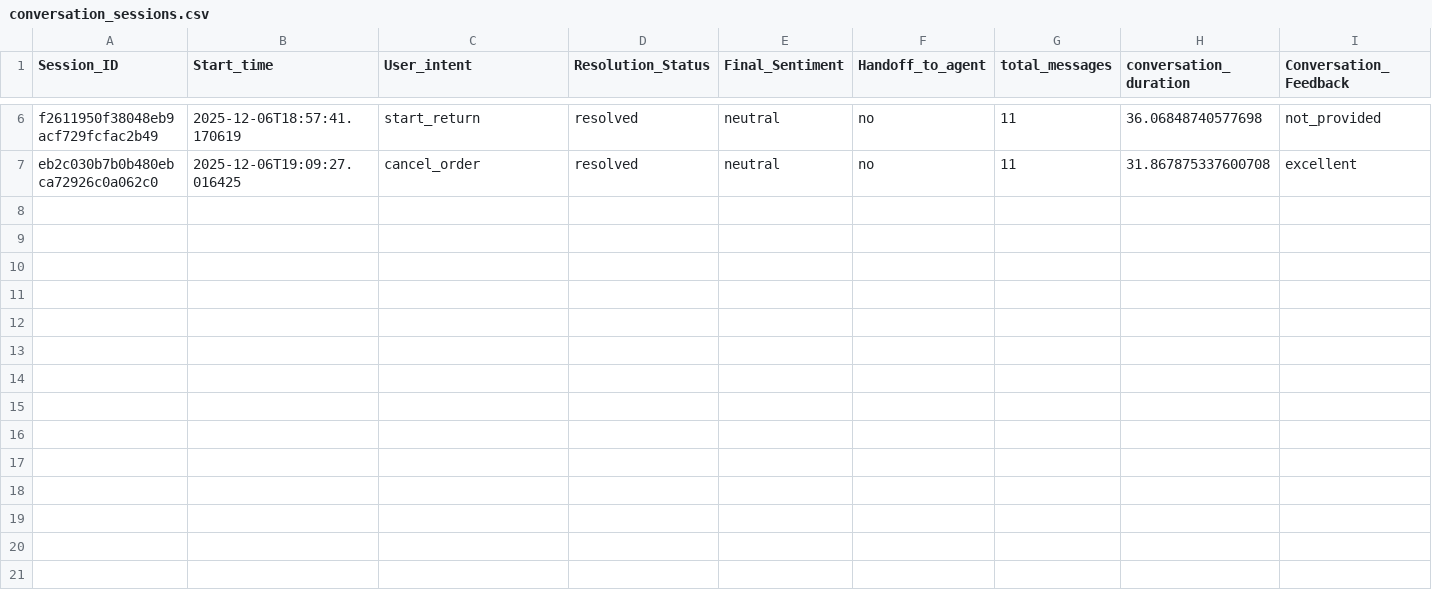
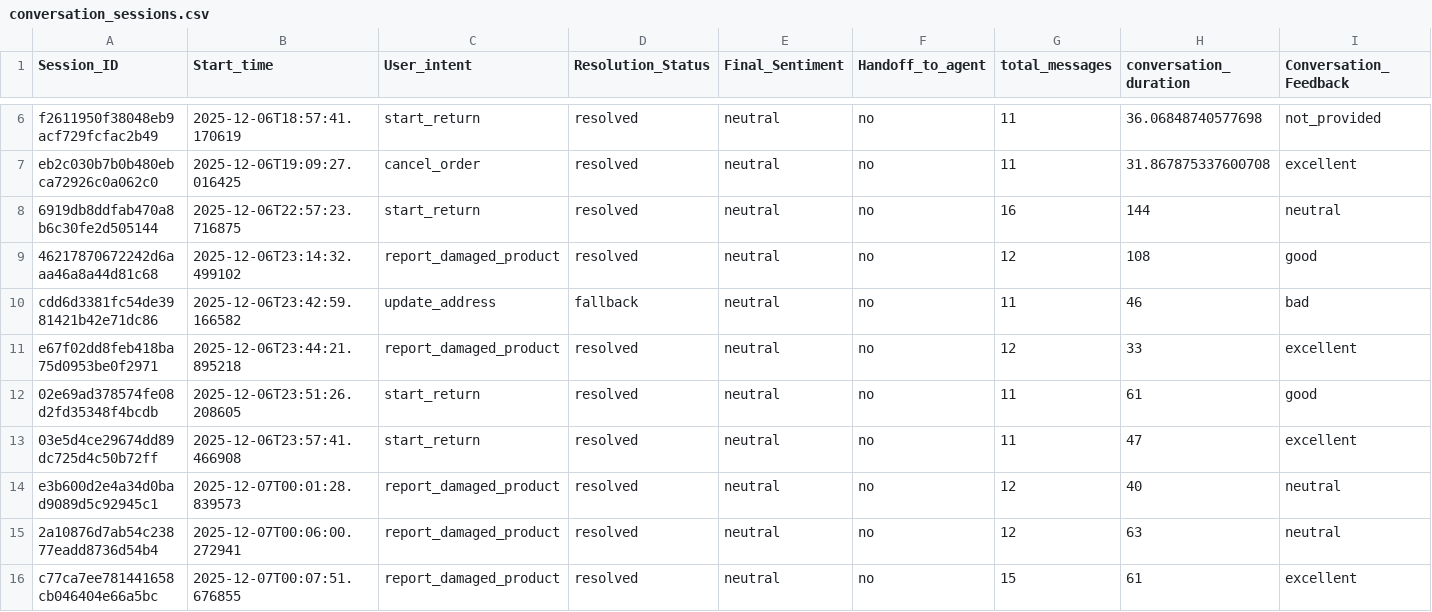
Before and after one commit to Ziad-Jreij/alphea-chatbot, a CSV file: data/conversation_sessions.csv, drawn as a sheet; only a part is shown, gaps mark what is left out; the diff names each change by its address in the sheet, - before the commit and + after, or states it on an @@ line.

```diff
--- a/data/conversation_sessions.csv
+++ b/data/conversation_sessions.csv
+row 8: 6919db8ddfab470a8b6c30fe2d505144 | 2025-12-06T22:57:23.716875 | start_return | resolved | neutral | no | 16 | 144 | neutral
+row 9: 46217870672242d6aaa46a8a44d81c68 | 2025-12-06T23:14:32.499102 | report_damaged_product | resolved | neutral | no | 12 | 108 | good
+row 10: cdd6d3381fc54de3981421b42e71dc86 | 2025-12-06T23:42:59.166582 | update_address | fallback | neutral | no | 11 | 46 | bad
+row 11: e67f02dd8feb418ba75d0953be0f2971 | 2025-12-06T23:44:21.895218 | report_damaged_product | resolved | neutral | no | 12 | 33 | excellent
+row 12: 02e69ad378574fe08d2fd35348f4bcdb | 2025-12-06T23:51:26.208605 | start_return | resolved | neutral | no | 11 | 61 | good
+row 13: 03e5d4ce29674dd89dc725d4c50b72ff | 2025-12-06T23:57:41.466908 | start_return | resolved | neutral | no | 11 | 47 | excellent
+row 14: e3b600d2e4a34d0bad9089d5c92945c1 | 2025-12-07T00:01:28.839573 | report_damaged_product | resolved | neutral | no | 12 | 40 | neutral
+row 15: 2a10876d7ab54c23877eadd8736d54b4 | 2025-12-07T00:06:00.272941 | report_damaged_product | resolved | neutral | no | 12 | 63 | neutral
+row 16: c77ca7ee781441658cb046404e66a5bc | 2025-12-07T00:07:51.676855 | report_damaged_product | resolved | neutral | no | 15 | 61 | excellent
```
Also changed, not shown: 4 other files.
